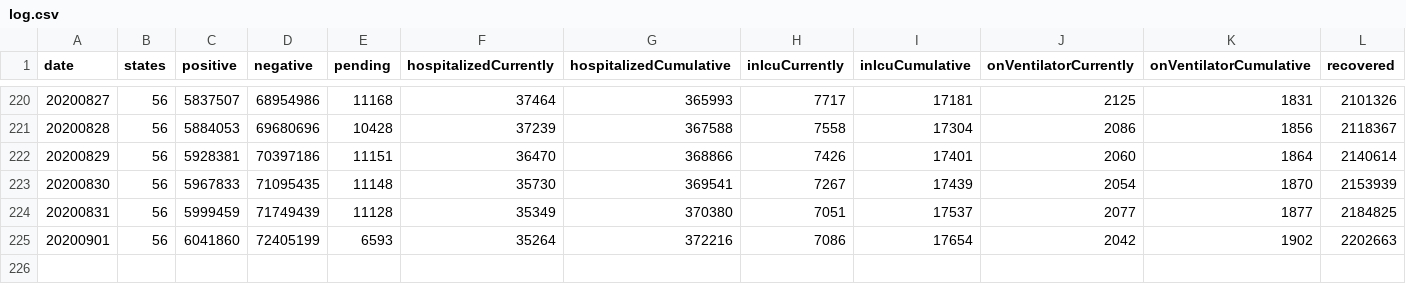
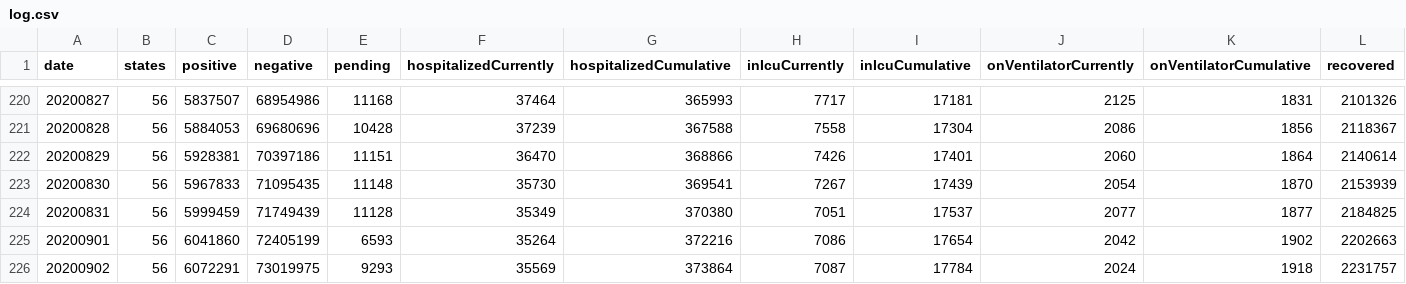
Before and after one commit to Gilb03/Covid19Project, a CSV file: covid/log.csv, drawn as a sheet; only a part is shown, gaps mark what is left out; rows hold the shown columns only; the diff names each change by its address in the sheet, - before the commit and + after, or states it on an @@ line.

Commit message:
graphs staged

```diff
--- a/covid/log.csv
+++ b/covid/log.csv
+row 226: 20200902 | 56 | 6072291 | 73019975 | 9293 | 35569 | 373864 | 7087 | 17784 | 2024 | 1918 | 2231757
```
